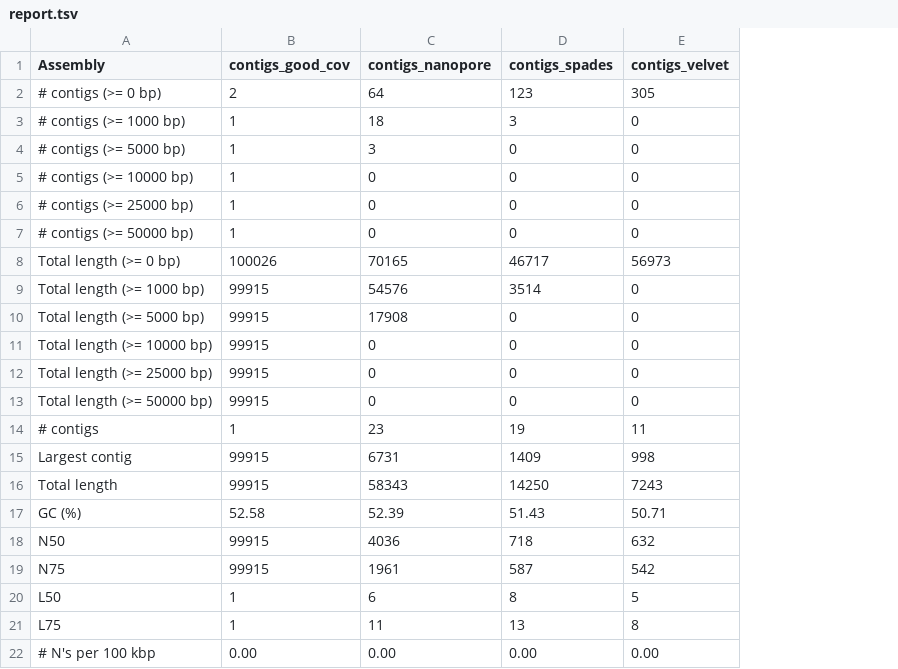
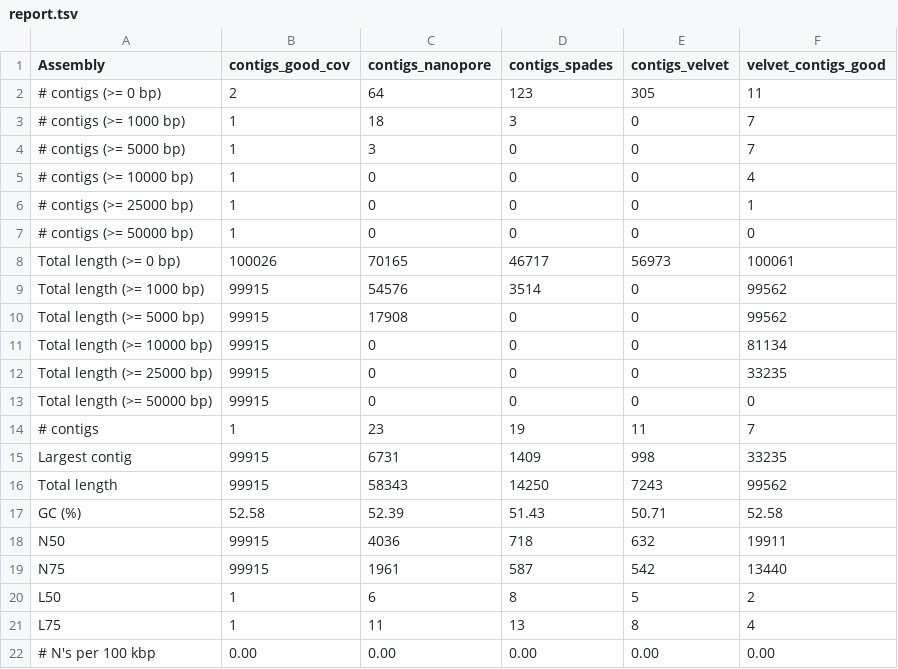
Before and after one commit to justingray4117/qbb2017-answers, a TSV file: week2/quast_output/report.tsv, drawn as a sheet; the diff names each change by its address in the sheet, - before the commit and + after, or states it on an @@ line.

Commit message:
updates quast

```diff
--- a/week2/quast_output/report.tsv
+++ b/week2/quast_output/report.tsv
+column F (velvet_contigs_good), rows 2-22: 11 | 7 | 7 | 4 | 1 | 0 | 100061 | 99562 | 99562 | 81134 | 33235 | 0 | 7 | 33235 | 99562 | 52.58 | 19911 | 13440 | 2 | 4 | 0.00
```
Also changed, not shown: week2/quast_output/transposed_report.tsv, 23 other files.
